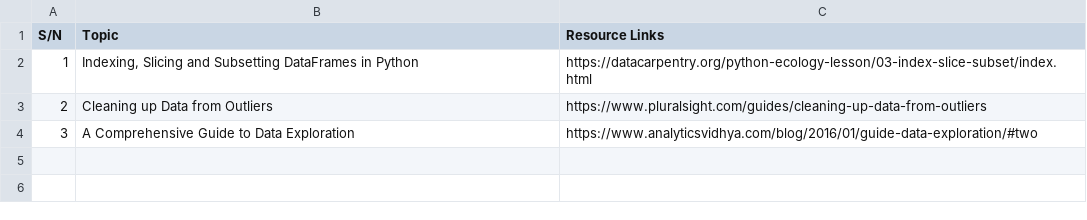
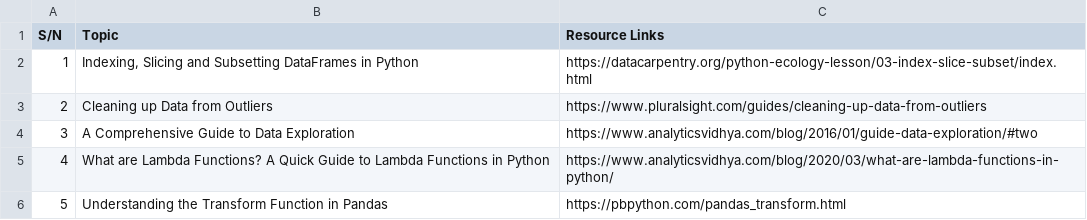
Before and after one commit to DataJediAcademy/Data-Preprocessing-Training, a CSV file: Data Preprocessing Training resource links.csv, drawn as a sheet; the diff names each change by its address in the sheet, - before the commit and + after, or states it on an @@ line.

Commit message:
Update Data Preprocessing Training resource links.csv
updated with two links

```diff
--- a/Data Preprocessing Training resource links.csv
+++ b/Data Preprocessing Training resource links.csv
+row 5: 4 | What are Lambda Functions? A Quick Guide to Lambda Functions in Python | https://www.analyticsvidhya.com/blog/2020/03/what-are-lambda-functions-in-python/
+row 6: 5 | Understanding the Transform Function in Pandas | https://pbpython.com/pandas_transform.html
```
